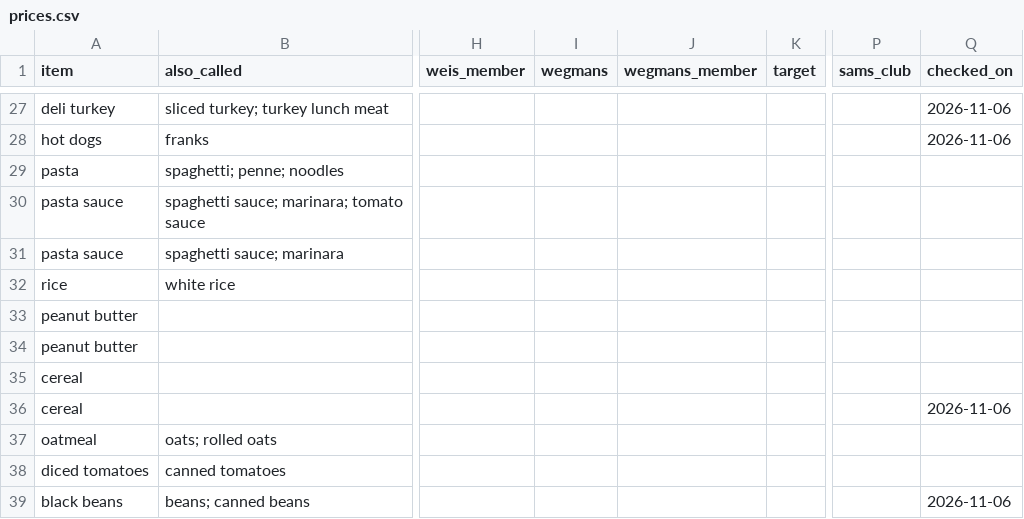
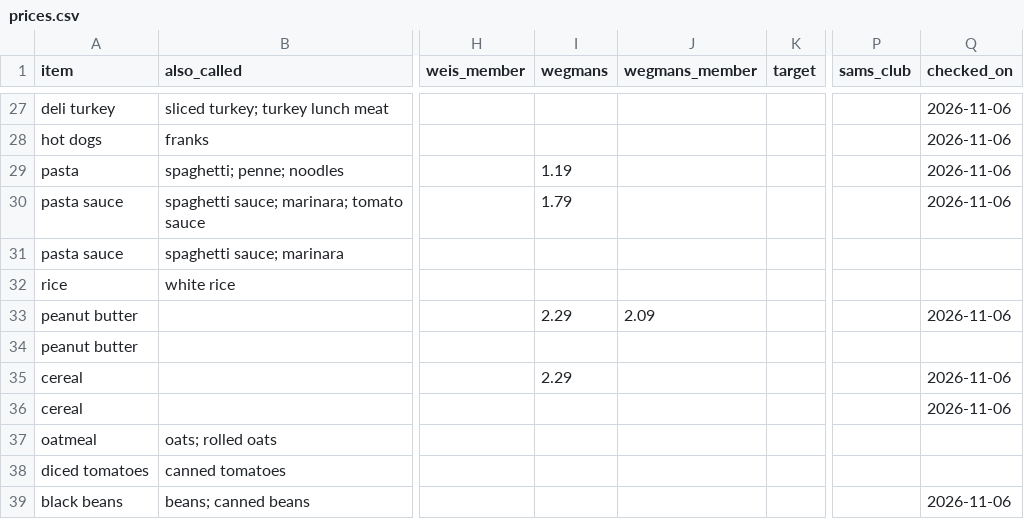
Before and after one commit to jmd8324/grocery-saver, a CSV file: prices.csv, drawn as a sheet; only a part is shown, gaps mark what is left out; the diff names each change by its address in the sheet, - before the commit and + after, or states it on an @@ line.

Commit message:
Update 14 prices (Wegmans 2026-11-06)

```diff
--- a/prices.csv
+++ b/prices.csv
-I29 (wegmans): (empty)
+I29 (wegmans): 1.19
-Q29:Q30 (checked_on): (empty)
+Q29:Q30 (checked_on): 2026-11-06
-I30 (wegmans): (empty)
+I30 (wegmans): 1.79
-I33 (wegmans): (empty)
+I33 (wegmans): 2.29
-J33 (wegmans_member): (empty)
+J33 (wegmans_member): 2.09
-Q33 (checked_on): (empty)
+Q33 (checked_on): 2026-11-06
-I35 (wegmans): (empty)
+I35 (wegmans): 2.29
-Q35 (checked_on): (empty)
+Q35 (checked_on): 2026-11-06
```
